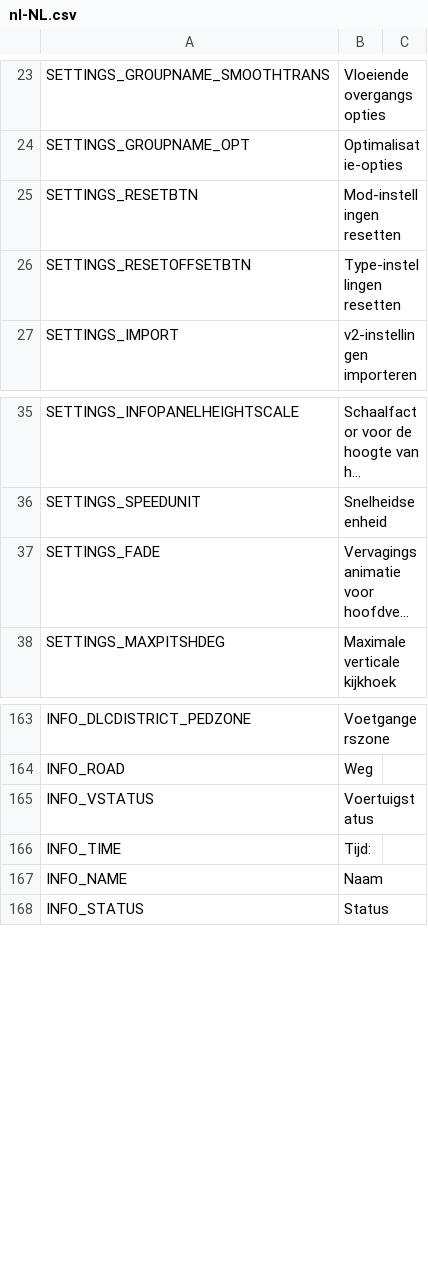
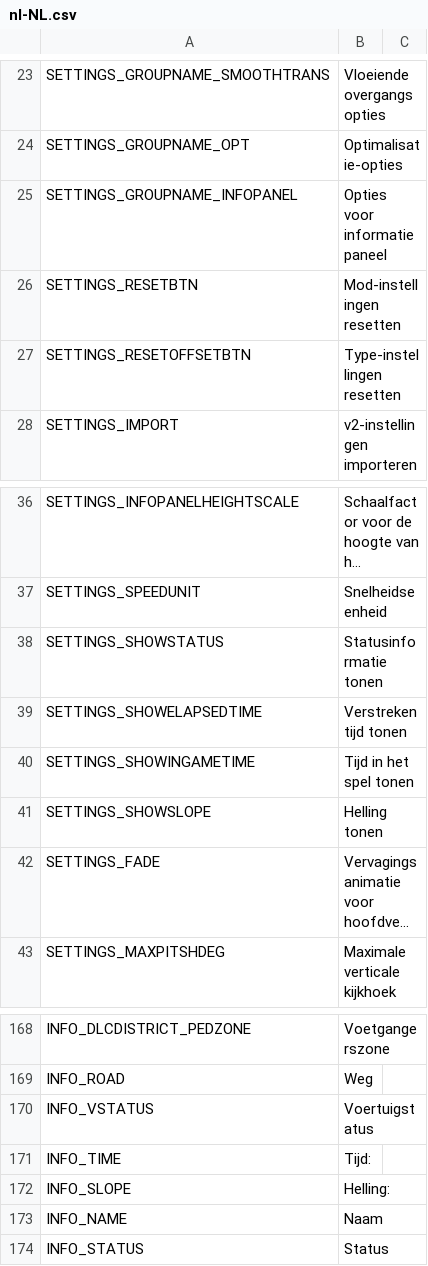
Before and after one commit to will258012/FPSCamera-Continued, a CSV file: FPSCamera/Translations/nl-NL.csv, drawn as a sheet; only a part is shown, gaps mark what is left out; long unchanged cells end in …; the diff names each change by its address in the sheet, - before the commit and + after, or states it on an @@ line.

Commit message:
New translations en-en.csv (Dutch)
[ci skip]

```diff
--- a/FPSCamera/Translations/nl-NL.csv
+++ b/FPSCamera/Translations/nl-NL.csv
+row 25: SETTINGS_GROUPNAME_INFOPANEL | Opties voor informatiepaneel
+row 38: SETTINGS_SHOWSTATUS | Statusinformatie tonen
+row 39: SETTINGS_SHOWELAPSEDTIME | Verstreken tijd tonen
+row 40: SETTINGS_SHOWINGAMETIME | Tijd in het spel tonen
+row 41: SETTINGS_SHOWSLOPE | Helling tonen
+row 172: INFO_SLOPE | Helling:
```
